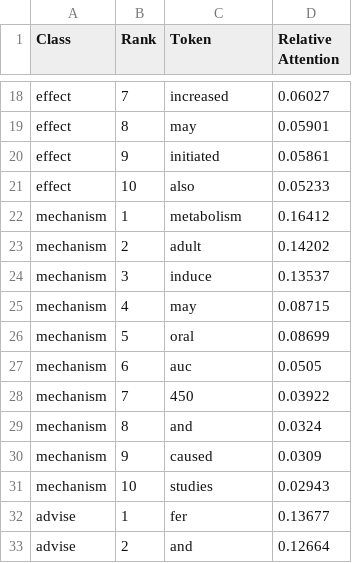
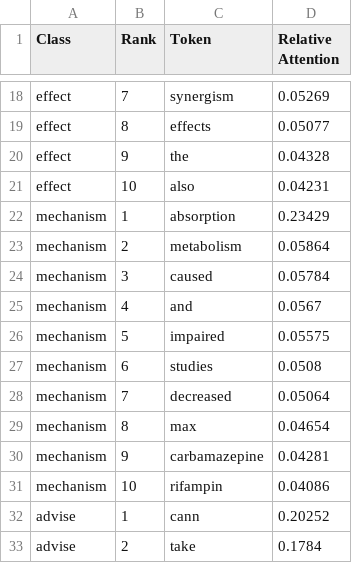
Before and after one commit to carinadesouza/drug_drug_interaction, a CSV file: results/metrics/analysis/attention_top_tokens_per_class.csv, drawn as a sheet; only a part is shown, gaps mark what is left out; the diff covers the shown part only; the diff names each change by its address in the sheet, - before the commit and + after, or states it on an @@ line.

```diff
--- a/results/metrics/analysis/attention_top_tokens_per_class.csv
+++ b/results/metrics/analysis/attention_top_tokens_per_class.csv
-C18 (Token): increased
+C18 (Token): synergism
-D18 (Relative Attention): 0.06027
+D18 (Relative Attention): 0.05269
-C19 (Token): may
+C19 (Token): effects
-D19 (Relative Attention): 0.05901
+D19 (Relative Attention): 0.05077
-C20 (Token): initiated
+C20 (Token): the
-D20 (Relative Attention): 0.05861
+D20 (Relative Attention): 0.04328
-D21 (Relative Attention): 0.05233
+D21 (Relative Attention): 0.04231
-C22 (Token): metabolism
+C22 (Token): absorption
-D22 (Relative Attention): 0.16412
+D22 (Relative Attention): 0.23429
-C23 (Token): adult
+C23 (Token): metabolism
-D23 (Relative Attention): 0.14202
+D23 (Relative Attention): 0.05864
-C24 (Token): induce
+C24 (Token): caused
-D24 (Relative Attention): 0.13537
+D24 (Relative Attention): 0.05784
-C25 (Token): may
+C25 (Token): and
-D25 (Relative Attention): 0.08715
+D25 (Relative Attention): 0.0567
-C26 (Token): oral
+C26 (Token): impaired
-D26 (Relative Attention): 0.08699
+D26 (Relative Attention): 0.05575
-C27 (Token): auc
+C27 (Token): studies
-D27 (Relative Attention): 0.0505
+D27 (Relative Attention): 0.0508
-C28 (Token): 450
+C28 (Token): decreased
-D28 (Relative Attention): 0.03922
+D28 (Relative Attention): 0.05064
-C29 (Token): and
+C29 (Token): max
-D29 (Relative Attention): 0.0324
+D29 (Relative Attention): 0.04654
-C30 (Token): caused
+C30 (Token): carbamazepine
-D30 (Relative Attention): 0.0309
+D30 (Relative Attention): 0.04281
-C31 (Token): studies
+C31 (Token): rifampin
-D31 (Relative Attention): 0.02943
+D31 (Relative Attention): 0.04086
-C32 (Token): fer
+C32 (Token): cann
-D32 (Relative Attention): 0.13677
+D32 (Relative Attention): 0.20252
-C33 (Token): and
+C33 (Token): take
-D33 (Relative Attention): 0.12664
+D33 (Relative Attention): 0.1784
```
Also changed, not shown: 66 edited cells elsewhere in this file, results/metrics/analysis/error_categories.csv, results/metrics/analysis/generalisation_by_source.csv, 51 other files.
